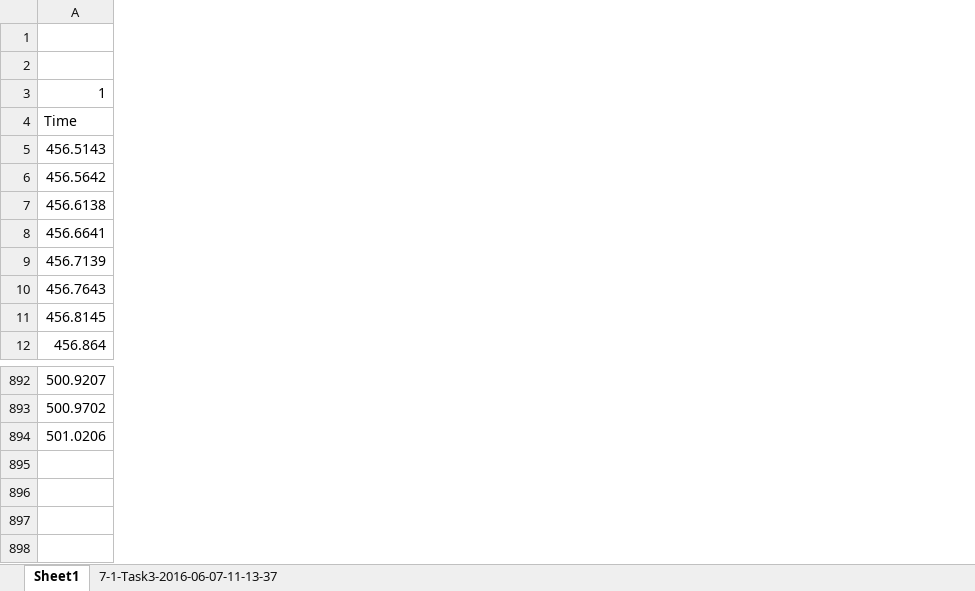
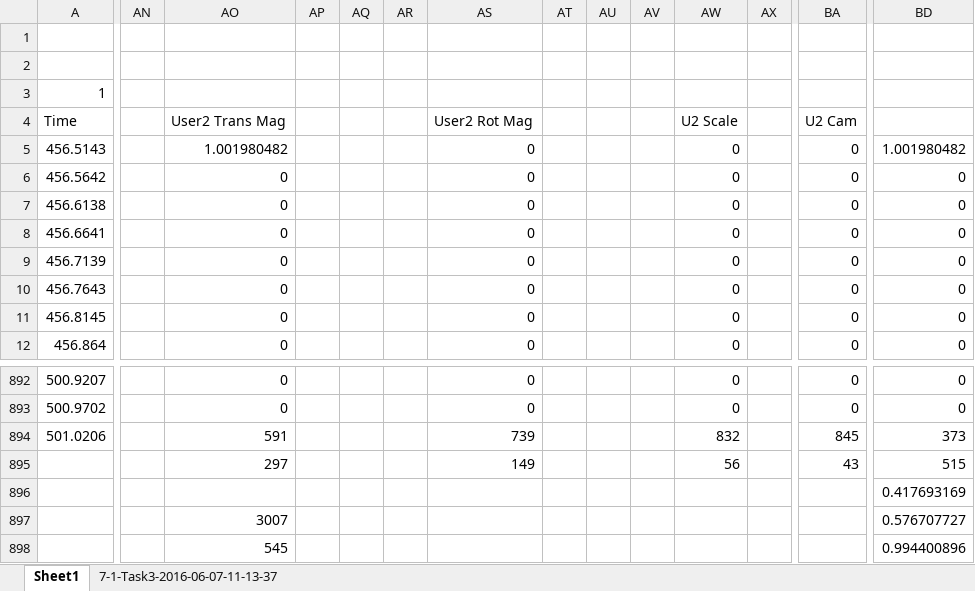
Before and after one commit to jggrandi/DataAnalysis3DController, an Excel workbook: Formated/7-1-Task3-2016-06-07-11-13-37.xlsx, sheet Sheet1, drawn as a sheet; only a part is shown, gaps mark what is left out; values as stored, in another font and other column widths than the file's, no borders; charts and pictures not drawn; rows hold the shown columns only; the diff covers the shown part only; the diff names each change by its address in the sheet, - before the commit and + after, or states it on an @@ line.

```diff
--- a/Formated/7-1-Task3-2016-06-07-11-13-37.xlsx (sheet Sheet1)
+++ b/Formated/7-1-Task3-2016-06-07-11-13-37.xlsx (sheet Sheet1)
+column AN, empty
+column AO, rows 4-12: User2 Trans Mag | 1.001980482 | 0 | 0 | 0 | 0 | 0 | 0 | 0; rows 892-894: 0 | 0 | 591
+column AP, empty
+column AQ, empty
+column AR, empty
+column AS, rows 4-12: User2 Rot Mag | 0 | 0 | 0 | 0 | 0 | 0 | 0 | 0; rows 892-894: 0 | 0 | 739
+column AT, empty
+column AU, empty
+column AV, empty
+column AW, rows 4-12: U2 Scale | 0 | 0 | 0 | 0 | 0 | 0 | 0 | 0; rows 892-894: 0 | 0 | 832
+column AX, empty
+column BA, rows 4-12: U2 Cam | 0 | 0 | 0 | 0 | 0 | 0 | 0 | 0; rows 892-894: 0 | 0 | 845
+column BD, rows 5-12: 1.001980482 | 0 | 0 | 0 | 0 | 0 | 0 | 0; rows 892-894: 0 | 0 | 373
+row 895:  |  | 297 |  |  |  | 149 |  |  |  | 56 |  | 43 | 515
+row 896:  |  |  |  |  |  |  |  |  |  |  |  |  | 0.417693169
+row 897:  |  | 3007 |  |  |  |  |  |  |  |  |  |  | 0.576707727
+row 898:  |  | 545 |  |  |  |  |  |  |  |  |  |  | 0.994400896
```
Also changed, not shown: 4 added columns elsewhere in this sheet, charts or pictures, Formated/4-2-Task3-2016-06-06-10-14-53.xlsx, 4 other files.
